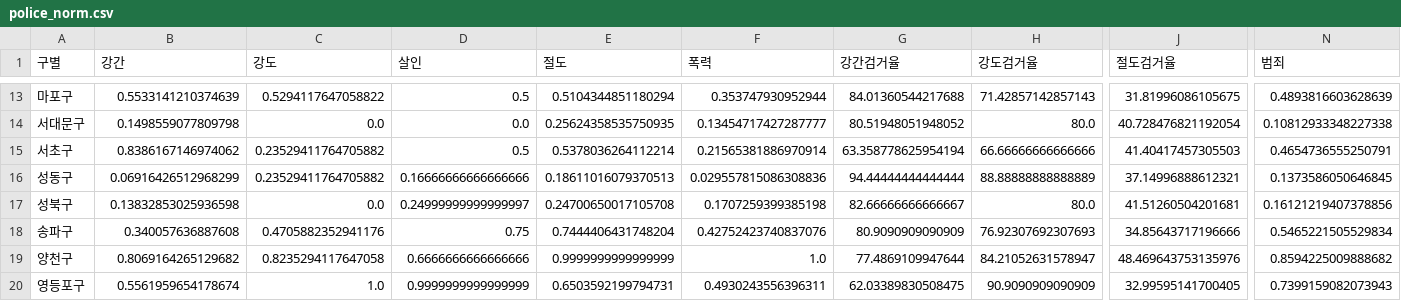
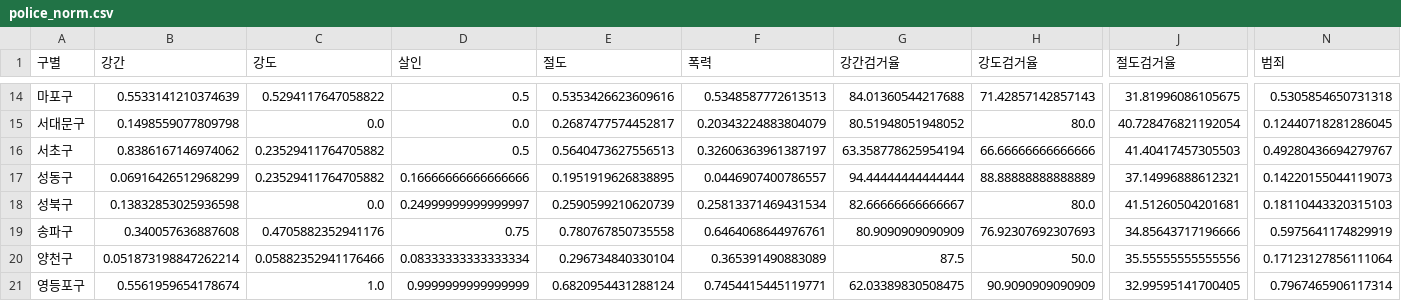
Before and after one commit to taehyuk0314/tensorflow-day2, a CSV file: data/police_norm.csv, drawn as a sheet; only a part is shown, gaps mark what is left out; addresses are those after the commit; the diff covers the shown part only; the diff names each change by its address in the sheet, - before the commit and + after, or states it on an @@ line.

```diff
--- a/data/police_norm.csv
+++ b/data/police_norm.csv
-E14 (절도): 0.5104344851180294
+E14 (절도): 0.5353426623609616
-F14 (폭력): 0.353747930952944
+F14 (폭력): 0.5348587772613513
-N14 (범죄): 0.4893816603628639
+N14 (범죄): 0.5305854650731318
-E15 (절도): 0.25624358535750935
+E15 (절도): 0.2687477574452817
-F15 (폭력): 0.13454717427287777
+F15 (폭력): 0.20343224883804079
-N15 (범죄): 0.10812933348227338
+N15 (범죄): 0.12440718281286045
-E16 (절도): 0.5378036264112214
+E16 (절도): 0.5640473627556513
-F16 (폭력): 0.21565381886970914
+F16 (폭력): 0.32606363961387197
-N16 (범죄): 0.4654736555250791
+N16 (범죄): 0.49280436694279767
-E17 (절도): 0.18611016079370513
+E17 (절도): 0.1951919626838895
-F17 (폭력): 0.029557815086308836
+F17 (폭력): 0.0446907400786557
-N17 (범죄): 0.1373586050646845
+N17 (범죄): 0.14220155044119073
-E18 (절도): 0.24700650017105708
+E18 (절도): 0.2590599210620739
-F18 (폭력): 0.1707259399385198
+F18 (폭력): 0.25813371469431534
-N18 (범죄): 0.16121219407378856
+N18 (범죄): 0.18110443320315103
-E19 (절도): 0.7444406431748204
+E19 (절도): 0.780767850735558
-F19 (폭력): 0.42752423740837076
+F19 (폭력): 0.6464068644976761
-N19 (범죄): 0.5465221505529834
+N19 (범죄): 0.5975641174829919
-B20 (강간): 0.8069164265129682
+B20 (강간): 0.051873198847262214
-C20 (강도): 0.8235294117647058
+C20 (강도): 0.05882352941176466
-D20 (살인): 0.6666666666666666
+D20 (살인): 0.08333333333333334
-E20 (절도): 0.9999999999999999
+E20 (절도): 0.296734840330104
-F20 (폭력): 1.0
+F20 (폭력): 0.365391490883089
-G20 (강간검거율): 77.4869109947644
+G20 (강간검거율): 87.5
-H20 (강도검거율): 84.21052631578947
+H20 (강도검거율): 50.0
-J20 (절도검거율): 48.469643753135976
+J20 (절도검거율): 35.55555555555556
-N20 (범죄): 0.8594225009888682
+N20 (범죄): 0.17123127856111064
-E21 (절도): 0.6503592199794731
+E21 (절도): 0.6820954431288124
-F21 (폭력): 0.4930243556396311
+F21 (폭력): 0.7454415445119771
-N21 (범죄): 0.7399159082073943
+N21 (범죄): 0.7967465906117314
```
Also changed, not shown: 1 added row and 47 edited cells elsewhere in this file, 7 other files.
